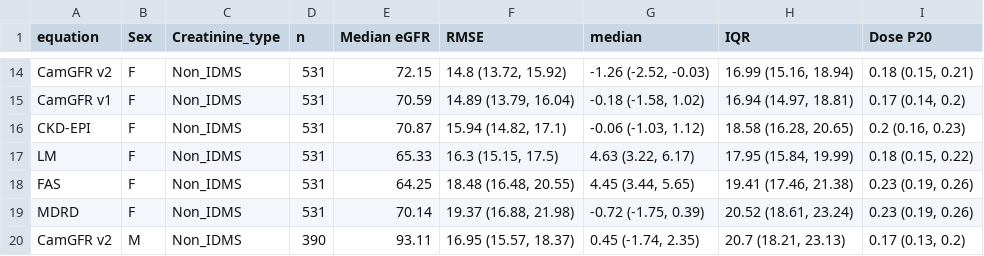
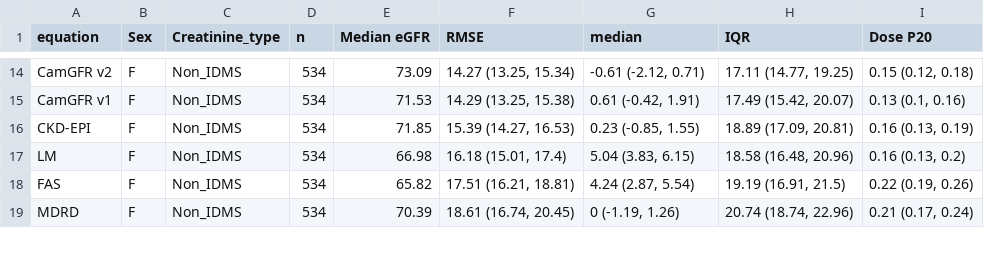
Before and after one commit to EdwardHWilliams/CamGFRv2, a CSV file: temp/Results_by_Sex.csv, drawn as a sheet; only a part is shown, gaps mark what is left out; removed rows and columns are numbered as before the commit, all else as after; the diff covers the shown part only; the diff names each change by its address in the sheet, - before the commit and + after, or states it on an @@ line.

```diff
--- a/temp/Results_by_Sex.csv
+++ b/temp/Results_by_Sex.csv
-D14:D19 (n): 531
+D14:D19 (n): 534
-E14 (Median eGFR): 72.15
+E14 (Median eGFR): 73.09
-F14 (RMSE): 14.8 (13.72, 15.92)
+F14 (RMSE): 14.27 (13.25, 15.34)
-G14 (median): -1.26 (-2.52, -0.03)
+G14 (median): -0.61 (-2.12, 0.71)
-H14 (IQR): 16.99 (15.16, 18.94)
+H14 (IQR): 17.11 (14.77, 19.25)
-I14 (Dose P20): 0.18 (0.15, 0.21)
+I14 (Dose P20): 0.15 (0.12, 0.18)
-E15 (Median eGFR): 70.59
+E15 (Median eGFR): 71.53
-F15 (RMSE): 14.89 (13.79, 16.04)
+F15 (RMSE): 14.29 (13.25, 15.38)
-G15 (median): -0.18 (-1.58, 1.02)
+G15 (median): 0.61 (-0.42, 1.91)
-H15 (IQR): 16.94 (14.97, 18.81)
+H15 (IQR): 17.49 (15.42, 20.07)
-I15 (Dose P20): 0.17 (0.14, 0.2)
+I15 (Dose P20): 0.13 (0.1, 0.16)
-E16 (Median eGFR): 70.87
+E16 (Median eGFR): 71.85
-F16 (RMSE): 15.94 (14.82, 17.1)
+F16 (RMSE): 15.39 (14.27, 16.53)
-G16 (median): -0.06 (-1.03, 1.12)
+G16 (median): 0.23 (-0.85, 1.55)
-H16 (IQR): 18.58 (16.28, 20.65)
+H16 (IQR): 18.89 (17.09, 20.81)
-I16 (Dose P20): 0.2 (0.16, 0.23)
+I16 (Dose P20): 0.16 (0.13, 0.19)
-E17 (Median eGFR): 65.33
+E17 (Median eGFR): 66.98
-F17 (RMSE): 16.3 (15.15, 17.5)
+F17 (RMSE): 16.18 (15.01, 17.4)
-G17 (median): 4.63 (3.22, 6.17)
+G17 (median): 5.04 (3.83, 6.15)
-H17 (IQR): 17.95 (15.84, 19.99)
+H17 (IQR): 18.58 (16.48, 20.96)
-I17 (Dose P20): 0.18 (0.15, 0.22)
+I17 (Dose P20): 0.16 (0.13, 0.2)
-E18 (Median eGFR): 64.25
+E18 (Median eGFR): 65.82
-F18 (RMSE): 18.48 (16.48, 20.55)
+F18 (RMSE): 17.51 (16.21, 18.81)
-G18 (median): 4.45 (3.44, 5.65)
+G18 (median): 4.24 (2.87, 5.54)
-H18 (IQR): 19.41 (17.46, 21.38)
+H18 (IQR): 19.19 (16.91, 21.5)
-I18 (Dose P20): 0.23 (0.19, 0.26)
+I18 (Dose P20): 0.22 (0.19, 0.26)
-E19 (Median eGFR): 70.14
+E19 (Median eGFR): 70.39
-F19 (RMSE): 19.37 (16.88, 21.98)
+F19 (RMSE): 18.61 (16.74, 20.45)
-G19 (median): -0.72 (-1.75, 0.39)
+G19 (median): 0 (-1.19, 1.26)
-H19 (IQR): 20.52 (18.61, 23.24)
+H19 (IQR): 20.74 (18.74, 22.96)
-I19 (Dose P20): 0.23 (0.19, 0.26)
+I19 (Dose P20): 0.21 (0.17, 0.24)
-row 20: CamGFR v2 | M | Non_IDMS | 390 | 93.11 | 16.95 (15.57, 18.37) | 0.45 (-1.74, 2.35) | 20.7 (18.21, 23.13) | 0.17 (0.13, 0.2)
```
Also changed, not shown: 2 added rows, 1 removed row and 95 edited cells elsewhere in this file, temp/Results_by_Age.csv, temp/Results_by_Cetre_CreatType.csv, 25 other files.
